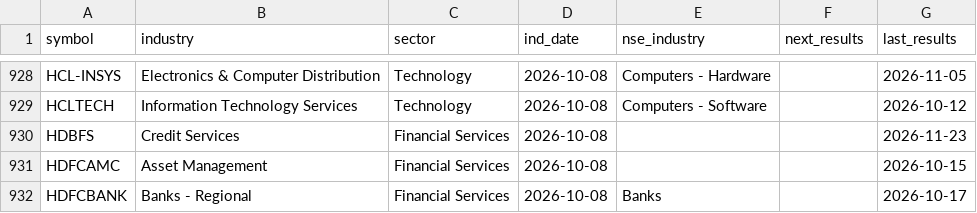
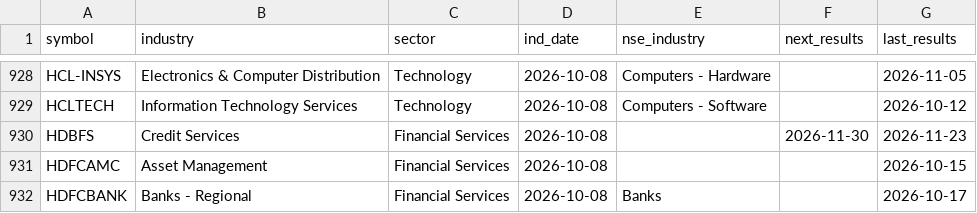
Before and after one commit to hbtipawan/scrn, a CSV file: config/fund_info.csv, drawn as a sheet; only a part is shown, gaps mark what is left out.

Commit message:
Data update 2026-11-25

```diff
--- a/config/fund_info.csv
+++ b/config/fund_info.csv
@@ -929,3 +929,3 @@ HCL-INSYS,Electronics & Computer Distribution,Technology,2026-10-08,Computers -
 HCLTECH,Information Technology Services,Technology,2026-10-08,Computers - Software,,2026-10-12
-HDBFS,Credit Services,Financial Services,2026-10-08,,,2026-11-23
+HDBFS,Credit Services,Financial Services,2026-10-08,,2026-11-30,2026-11-23
 HDFCAMC,Asset Management,Financial Services,2026-10-08,,,2026-10-15
```
Also changed, not shown: 12 other files.
